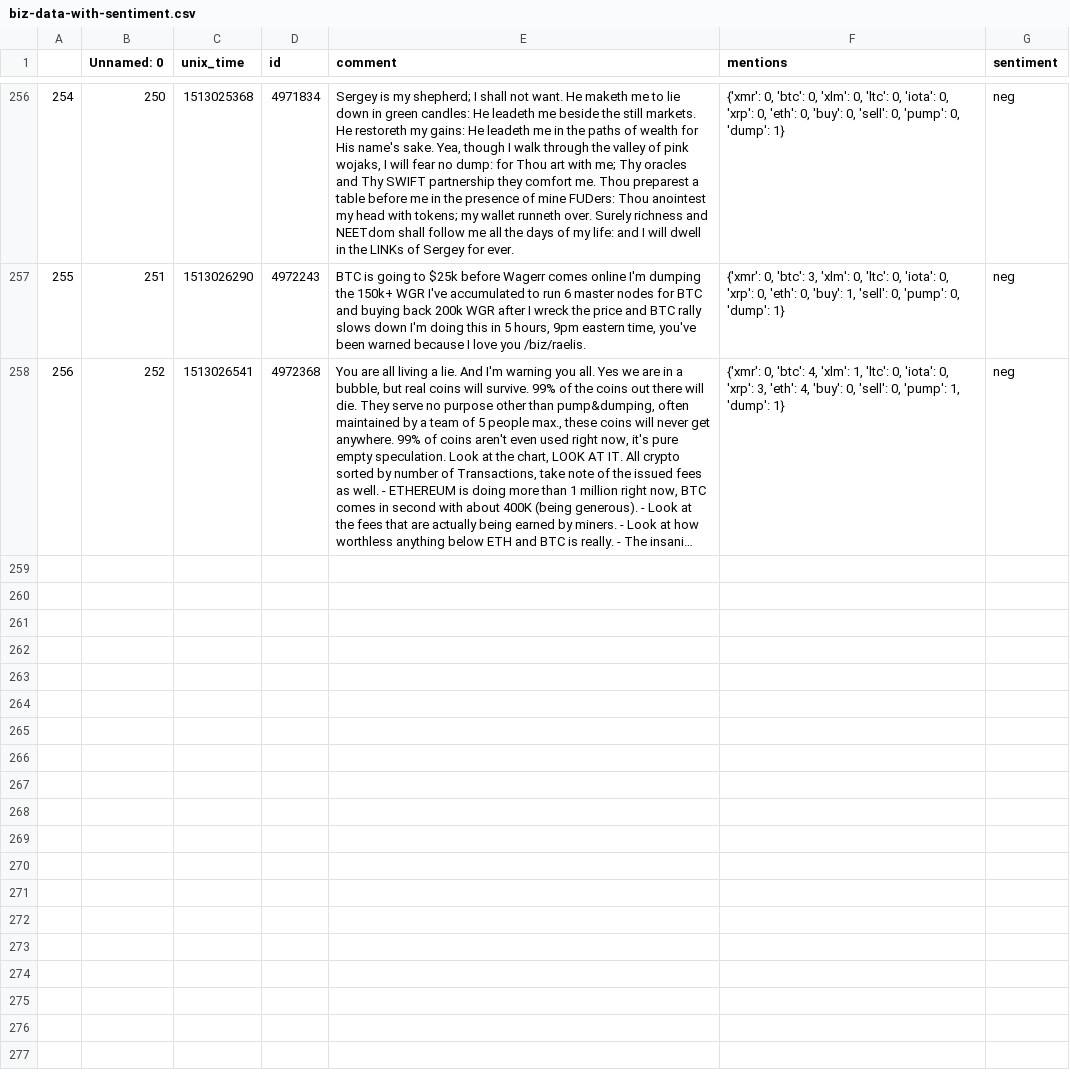
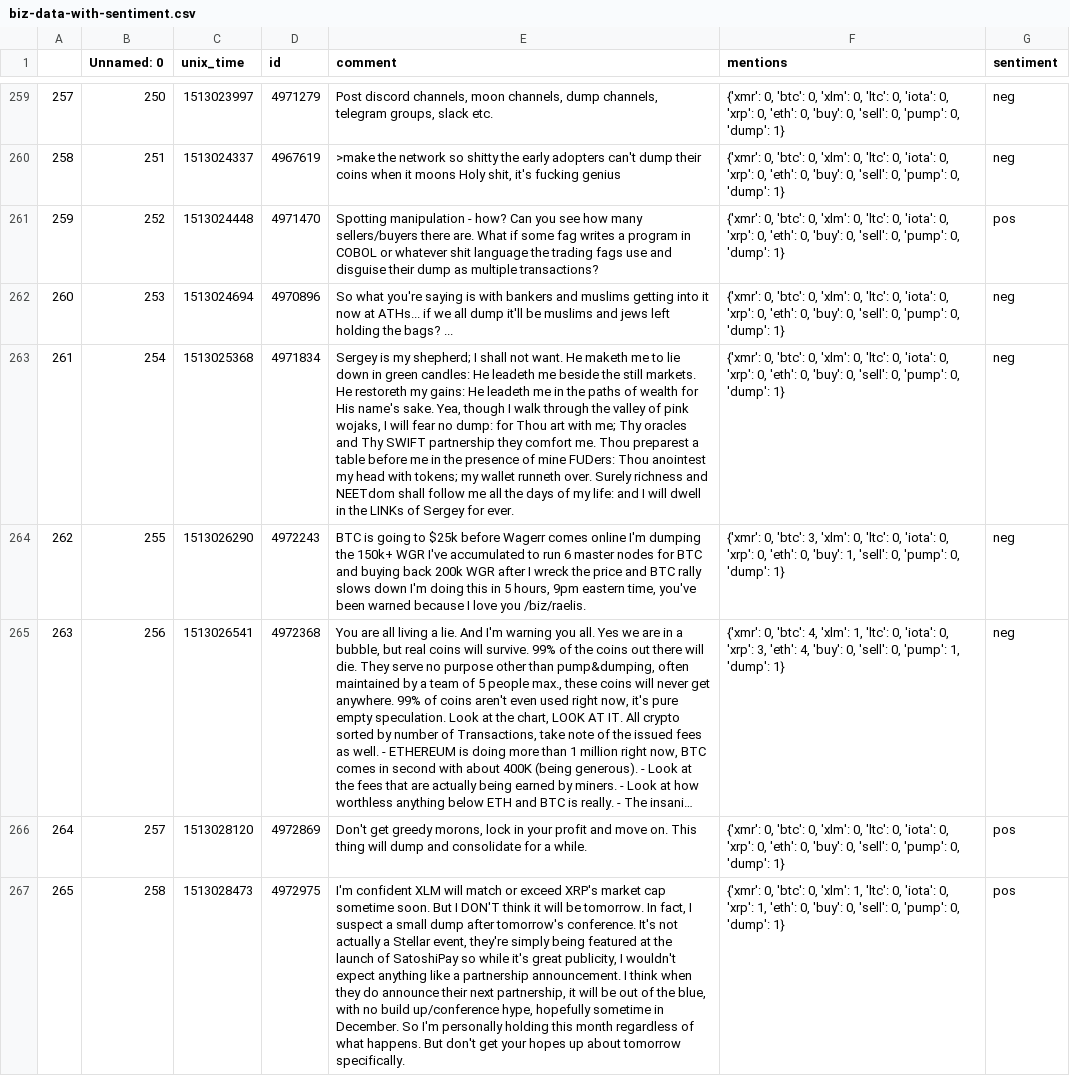
Before and after one commit to nicolagheza/4chan-Sentiment, a CSV file: python/biz-data-with-sentiment.csv, drawn as a sheet; only a part is shown, gaps mark what is left out; long unchanged cells end in …; addresses are those after the commit; the diff covers the shown part only; the diff names each change by its address in the sheet, - before the commit and + after, or states it on an @@ line.

```diff
--- a/python/biz-data-with-sentiment.csv
+++ b/python/biz-data-with-sentiment.csv
@@ column A renumbered between rows 247 and 265 @@
-C259 (unix_time): 1513025368
+C259 (unix_time): 1513023997
-D259 (id): 4971834
+D259 (id): 4971279
-E259 (comment): Sergey is my shepherd; I shall not want. He maketh me to lie down in green candles: He leadeth me beside the still markets. He restoreth my gains: He leadeth me in the paths of wealth for His name's sake. Yea, though I walk through the valley of pink wojaks, I will fear no dump: for Thou art with me; Thy oracles and Thy SWIFT partnership they comfort me. Thou preparest a table before me in the presence of mine FUDers: Thou anointest my head with tokens; my wallet runneth over. Surely richness and NEETdom shall follow me all the days of my life: and I will dwell in the LINKs of Sergey for ever.
+E259 (comment): Post discord channels, moon channels, dump channels, telegram groups, slack etc.
-C260 (unix_time): 1513026290
+C260 (unix_time): 1513024337
-D260 (id): 4972243
+D260 (id): 4967619
-E260 (comment): BTC is going to $25k before Wagerr comes online I'm dumping the 150k+ WGR I've accumulated to run 6 master nodes for BTC and buying back 200k WGR after I wreck the price and BTC rally slows down I'm doing this in 5 hours, 9pm eastern time, you've been warned because I love you /biz/raelis.
+E260 (comment): >make the network so shitty the early adopters can't dump their coins when it moons Holy shit, it's fucking genius
-F260 (mentions): …0, 'btc': 3, 'xlm': 0, 'ltc': 0, 'iota': 0, 'xrp': 0, 'eth': 0, 'buy': 1, 'sell': 0,…
+F260 (mentions): …0, 'btc': 0, 'xlm': 0, 'ltc': 0, 'iota': 0, 'xrp': 0, 'eth': 0, 'buy': 0, 'sell': 0,…
+row 261: 259 | 252 | 1513024448 | 4971470 | Spotting manipulation - how? Can you see how many sellers/buyers there are. What if some fag writes a program in COBOL or whatever shit language the trading fags use and disguise their dump as multiple transactions? | {'xmr': 0, 'btc': 0, 'xlm': 0, 'ltc': 0, 'iota': 0, 'xrp': 0, 'eth': 0, 'buy': 0, 'sell': 0, 'pump': 0, 'dump': 1} | pos
+row 262: 260 | 253 | 1513024694 | 4970896 | So what you're saying is with bankers and muslims getting into it now at ATHs... if we all dump it'll be muslims and jews left holding the bags? ... | {'xmr': 0, 'btc': 0, 'xlm': 0, 'ltc': 0, 'iota': 0, 'xrp': 0, 'eth': 0, 'buy': 0, 'sell': 0, 'pump': 0, 'dump': 1} | neg
+row 263: 261 | 254 | 1513025368 | 4971834 | Sergey is my shepherd; I shall not want. He maketh me to lie down in green candles: He leadeth me beside the still markets. He restoreth my gains: He leadeth me in the paths of wealth for His name's sake. Yea, though I walk through the valley of pink wojaks, I will fear no dump: for Thou art with me; Thy oracles and Thy SWIFT partnership they comfort me. Thou preparest a table before me in the presence of mine FUDers: Thou anointest my head with tokens; my wallet runneth over. Surely richness and NEETdom shall follow me all the days of my life: and I will dwell in the LINKs of Sergey for ever. | {'xmr': 0, 'btc': 0, 'xlm': 0, 'ltc': 0, 'iota': 0, 'xrp': 0, 'eth': 0, 'buy': 0, 'sell': 0, 'pump': 0, 'dump': 1} | neg
+row 264: 262 | 255 | 1513026290 | 4972243 | BTC is going to $25k before Wagerr comes online I'm dumping the 150k+ WGR I've accumulated to run 6 master nodes for BTC and buying back 200k WGR after I wreck the price and BTC rally slows down I'm doing this in 5 hours, 9pm eastern time, you've been warned because I love you /biz/raelis. | {'xmr': 0, 'btc': 3, 'xlm': 0, 'ltc': 0, 'iota': 0, 'xrp': 0, 'eth': 0, 'buy': 1, 'sell': 0, 'pump': 0, 'dump': 1} | neg
-B265 (Unnamed: 0): 252
+B265 (Unnamed: 0): 256
+row 266: 264 | 257 | 1513028120 | 4972869 | Don't get greedy morons, lock in your profit and move on. This thing will dump and consolidate for a while. | {'xmr': 0, 'btc': 0, 'xlm': 0, 'ltc': 0, 'iota': 0, 'xrp': 0, 'eth': 0, 'buy': 0, 'sell': 0, 'pump': 0, 'dump': 1} | pos
+row 267: 265 | 258 | 1513028473 | 4972975 | I'm confident XLM will match or exceed XRP's market cap sometime soon. But I DON'T think it will be tomorrow. In fact, I suspect a small dump after tomorrow's conference. It's not actually a Stellar event, they're simply being featured at the launch of SatoshiPay so while it's great publicity, I wouldn't expect anything like a partnership announcement. I think when they do announce their next partnership, it will be out of the blue, with no build up/conference hype, hopefully sometime in December. So I'm personally holding this month regardless of what happens. But don't get your hopes up about tomorrow specifically. | {'xmr': 0, 'btc': 0, 'xlm': 1, 'ltc': 0, 'iota': 0, 'xrp': 1, 'eth': 0, 'buy': 0, 'sell': 0, 'pump': 0, 'dump': 1} | pos
```
Also changed, not shown: 11 added rows and 28 edited cells elsewhere in this file, python/biz-data.csv.
